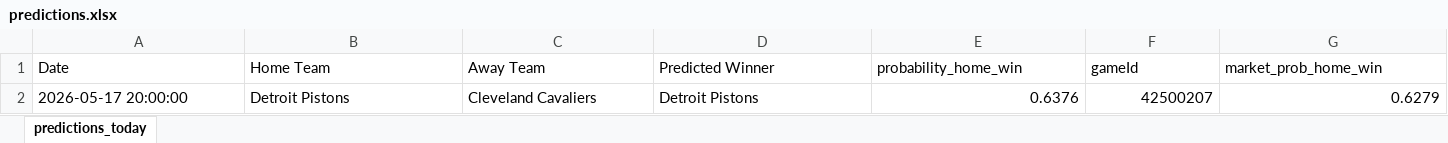
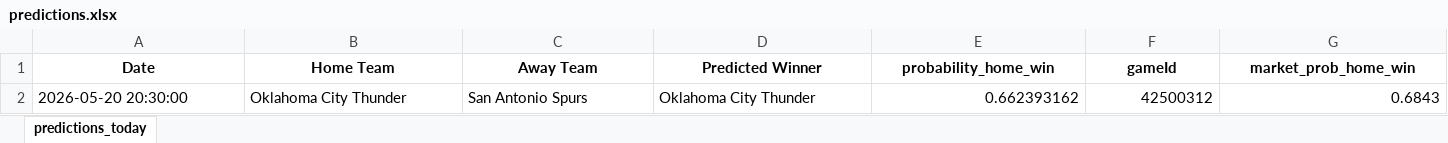
Before and after one commit to mgilzapa/NBA_predicts, an Excel workbook: output/predictions.xlsx, sheet predictions_today, drawn as a sheet; values as stored, in another font and other column widths than the file's, no borders; removed rows and columns are numbered as before the commit, all else as after; the diff names each change by its address in the sheet, - before the commit and + after, or states it on an @@ line.

```diff
--- a/output/predictions.xlsx (sheet predictions_today)
+++ b/output/predictions.xlsx (sheet predictions_today)
@@ A1:G1 bold: off → on, alignment: left → center @@
-row 2: 2026-05-17 20:00:00 | Detroit Pistons | Cleveland Cavaliers | Detroit Pistons | 0.6376 | 42500207 | 0.6279
+row 2: 2026-05-20 20:30:00 | Oklahoma City Thunder | San Antonio Spurs | Oklahoma City Thunder | 0.662393162 | 42500312 | 0.6843
```
Also changed, not shown: output/all_predictions.xlsx, 47 other files.
